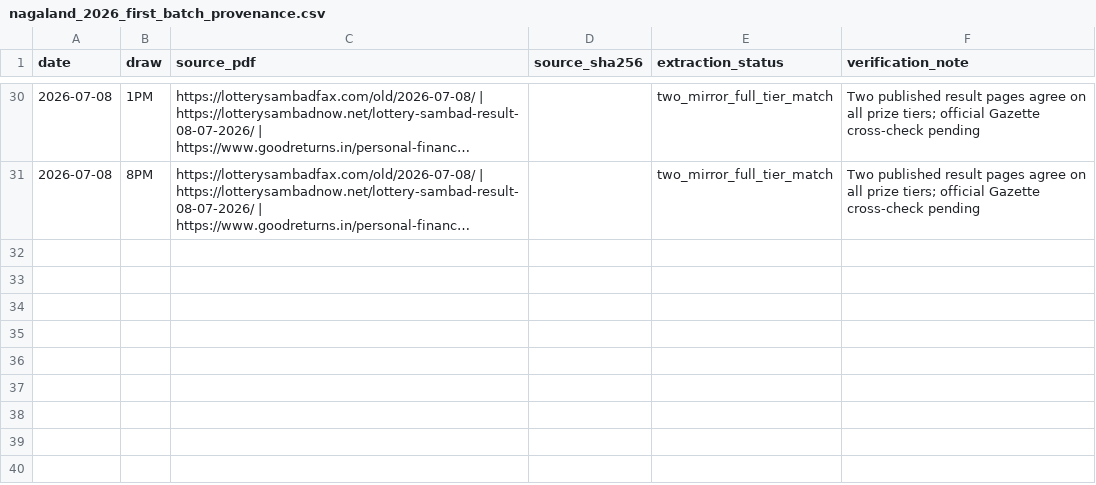
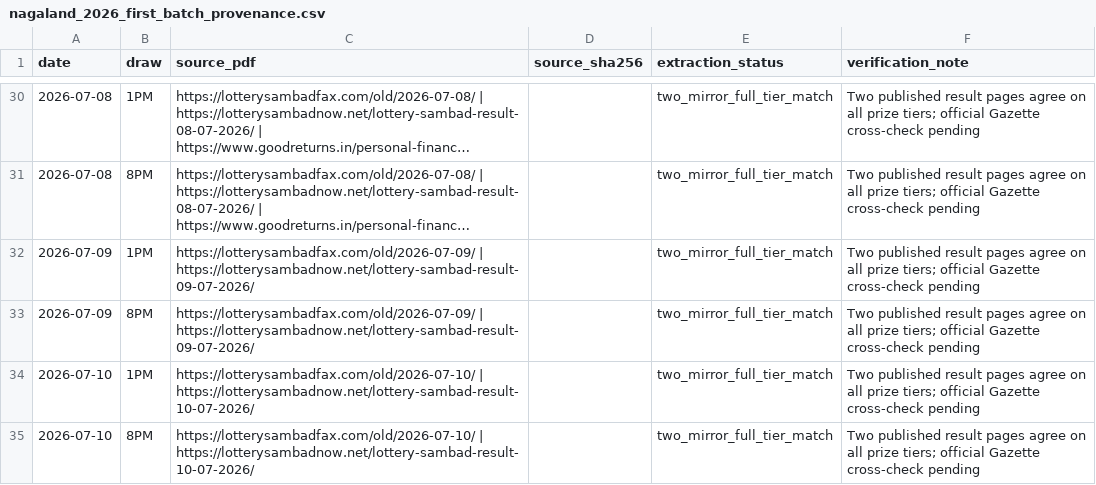
Before and after one commit to amar0612/dear-draw-cloud-monitor, a CSV file: data/nagaland_2026_first_batch_provenance.csv, drawn as a sheet; only a part is shown, gaps mark what is left out; long unchanged cells end in …; the diff names each change by its address in the sheet, - before the commit and + after, or states it on an @@ line.

```diff
--- a/data/nagaland_2026_first_batch_provenance.csv
+++ b/data/nagaland_2026_first_batch_provenance.csv
+row 32: 2026-07-09 | 1PM | https://lotterysambadfax.com/old/2026-07-09/ | https://lotterysambadnow.net/lottery-sambad-result-09-07-2026/ |  | two_mirror_full_tier_match | Two published result pages agree on all prize tiers; official Gazette cross-check pending
+row 33: 2026-07-09 | 8PM | https://lotterysambadfax.com/old/2026-07-09/ | https://lotterysambadnow.net/lottery-sambad-result-09-07-2026/ |  | two_mirror_full_tier_match | Two published result pages agree on all prize tiers; official Gazette cross-check pending
+row 34: 2026-07-10 | 1PM | https://lotterysambadfax.com/old/2026-07-10/ | https://lotterysambadnow.net/lottery-sambad-result-10-07-2026/ |  | two_mirror_full_tier_match | Two published result pages agree on all prize tiers; official Gazette cross-check pending
+row 35: 2026-07-10 | 8PM | https://lotterysambadfax.com/old/2026-07-10/ | https://lotterysambadnow.net/lottery-sambad-result-10-07-2026/ |  | two_mirror_full_tier_match | Two published result pages agree on all prize tiers; official Gazette cross-check pending
```
Also changed, not shown: 1 other file.
